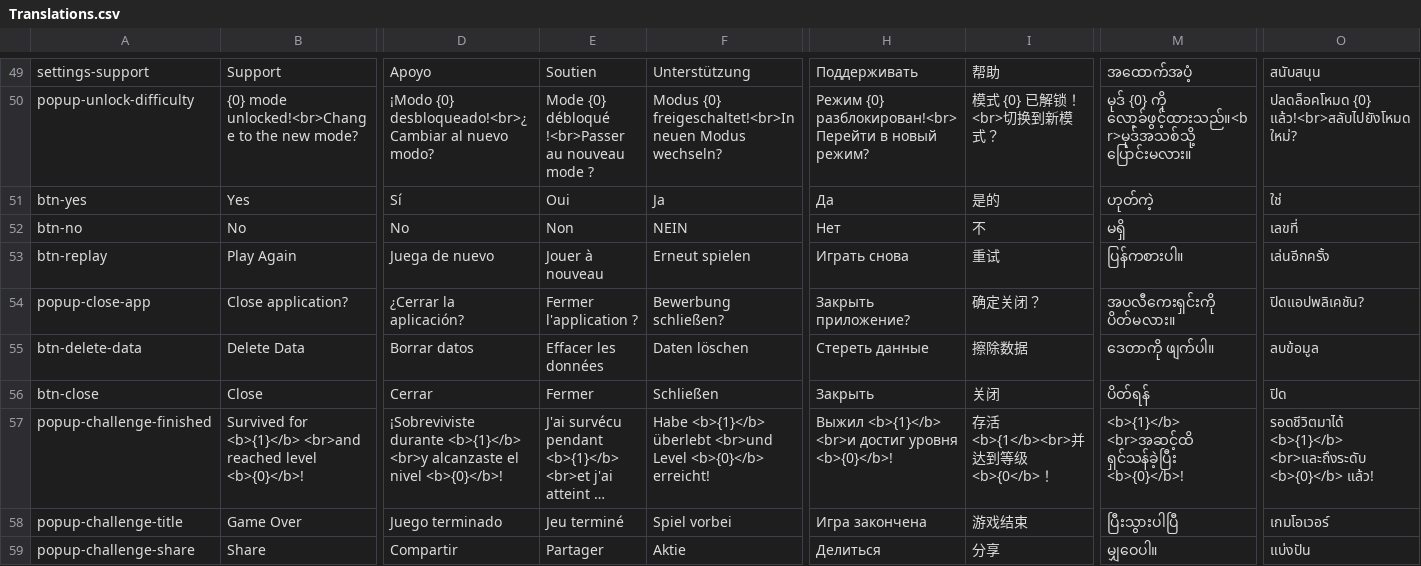
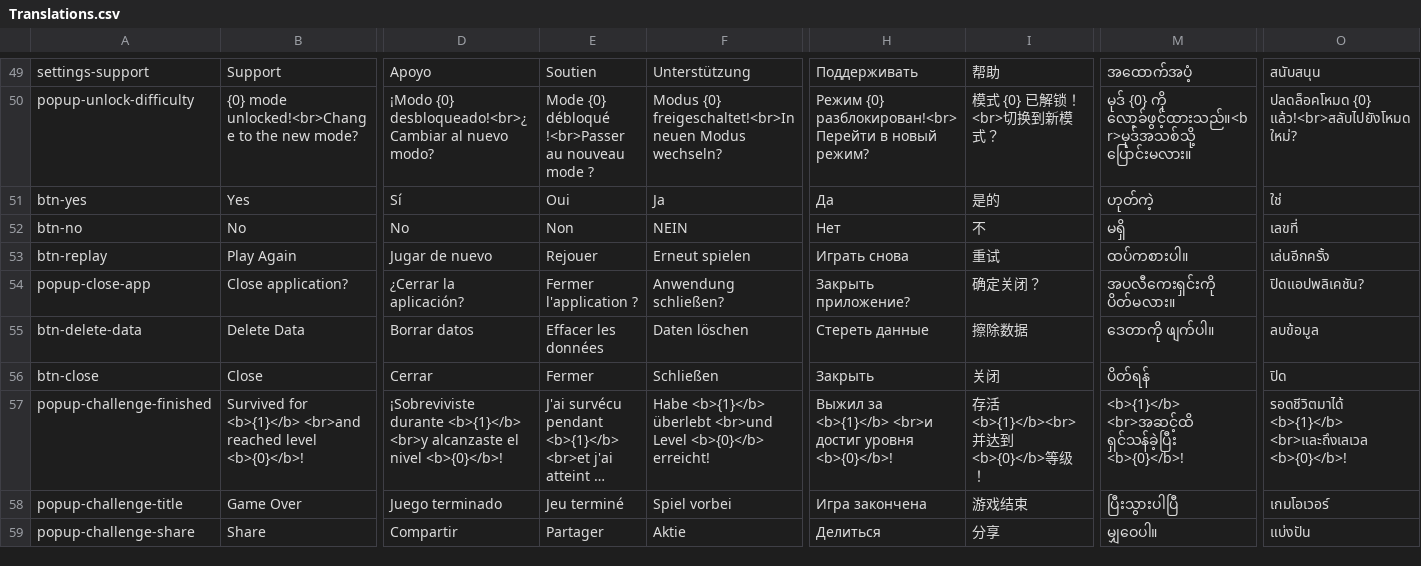
Before and after one commit to sergiodias25/Somatu, a CSV file: Assets/SimpleLocalization/Resources/Localization/Translations.csv, drawn as a sheet; only a part is shown, gaps mark what is left out; long unchanged cells end in …; the diff covers the shown part only; the diff names each change by its address in the sheet, - before the commit and + after, or states it on an @@ line.

```diff
--- a/Assets/SimpleLocalization/Resources/Localization/Translations.csv
+++ b/Assets/SimpleLocalization/Resources/Localization/Translations.csv
-D53: Juega de nuevo
+D53: Jugar de nuevo
-E53: Jouer à nouveau
+E53: Rejouer
-M53: ပြန်ကစားပါ။
+M53: ထပ်ကစားပါ။
-F54: Bewerbung schließen?
+F54: Anwendung schließen?
-H57: Выжил <b>{1}</b> <br>и…
+H57: Выжил за <b>{1}</b> <br>и…
-I57: 存活<b>{1</b><br>并达到等级<b>{0</b>！
+I57: 存活<b>{1}</b><br>并达到<b>{0}</b>等级！
-O57: รอดชีวิตมาได้ <b>{1}</b> <br>และถึงระดับ <b>{0}</b> แล้ว!
+O57: รอดชีวิตมาได้ <b>{1}</b> <br>และถึงเลเวล <b>{0}</b>!
```
Also changed, not shown: 3 added rows, 1 removed row and 59 edited cells elsewhere in this file, 6 other files.
